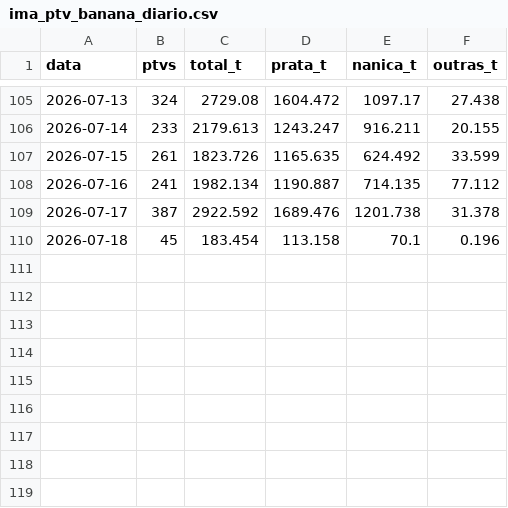
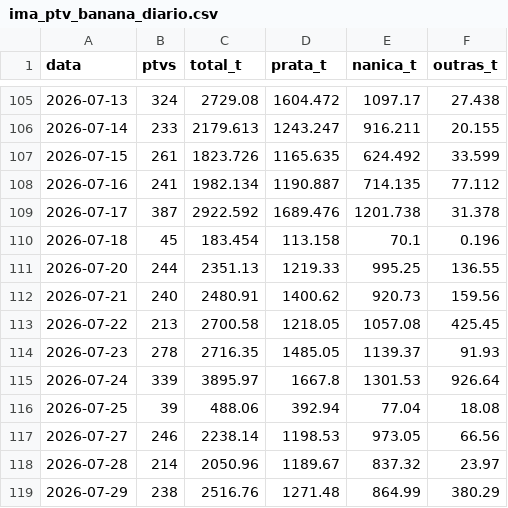
Before and after one commit to edsonyukiosassaki-lab/coleta-precos-banana, a CSV file: ima_ptv_banana_diario.csv, drawn as a sheet; only a part is shown, gaps mark what is left out.

```diff
--- a/ima_ptv_banana_diario.csv
+++ b/ima_ptv_banana_diario.csv
@@ -110 +110,10 @@ data,ptvs,total_t,prata_t,nanica_t,outras_t
 2026-07-18,45,183.454,113.158,70.1,0.196
+2026-07-20,244,2351.13,1219.33,995.25,136.55
+2026-07-21,240,2480.91,1400.62,920.73,159.56
+2026-07-22,213,2700.58,1218.05,1057.08,425.45
+2026-07-23,278,2716.35,1485.05,1139.37,91.93
+2026-07-24,339,3895.97,1667.8,1301.53,926.64
+2026-07-25,39,488.06,392.94,77.04,18.08
+2026-07-27,246,2238.14,1198.53,973.05,66.56
+2026-07-28,214,2050.96,1189.67,837.32,23.97
+2026-07-29,238,2516.76,1271.48,864.99,380.29
```
Also changed, not shown: 1 other file.
